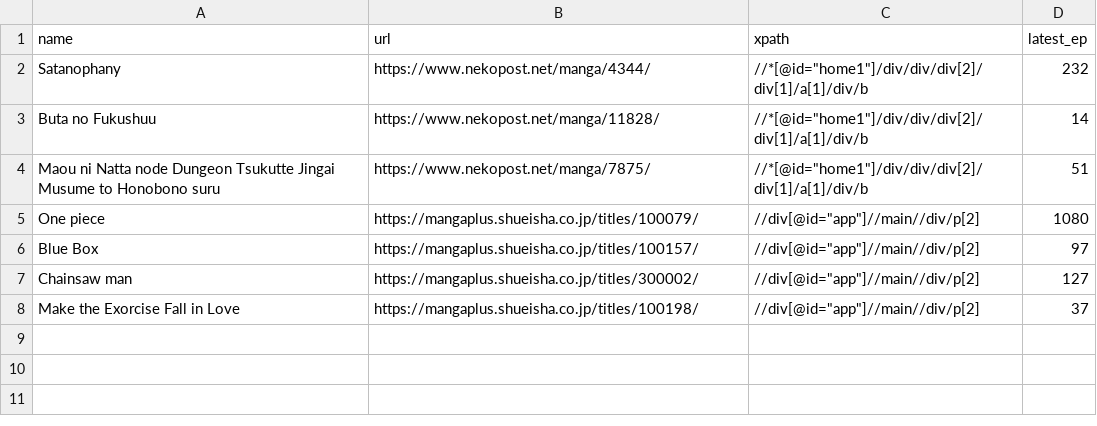
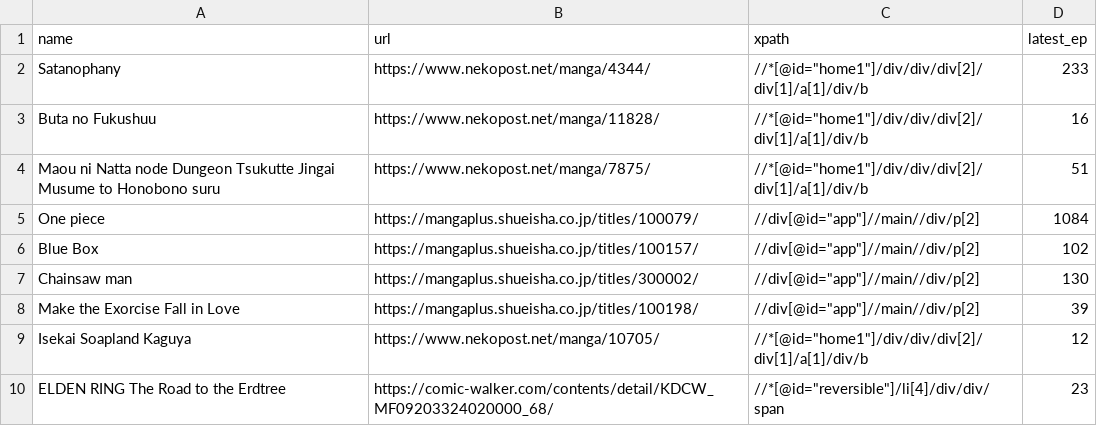
Before and after one commit to orpheousff8/mangaEpChecker, a CSV file: db.csv, drawn as a sheet.

```diff
--- a/db.csv
+++ b/db.csv
@@ -1,8 +1,10 @@
 name, url, xpath, latest_ep
-Satanophany,https://www.nekopost.net/manga/4344/,"//*[@id=""home1""]/div/div/div[2]/div[1]/a[1]/div/b",232
-Buta no Fukushuu,https://www.nekopost.net/manga/11828/,"//*[@id=""home1""]/div/div/div[2]/div[1]/a[1]/div/b",14
+Satanophany,https://www.nekopost.net/manga/4344/,"//*[@id=""home1""]/div/div/div[2]/div[1]/a[1]/div/b",233
+Buta no Fukushuu,https://www.nekopost.net/manga/11828/,"//*[@id=""home1""]/div/div/div[2]/div[1]/a[1]/div/b",16
 Maou ni Natta node Dungeon Tsukutte Jingai Musume to Honobono suru,https://www.nekopost.net/manga/7875/,"//*[@id=""home1""]/div/div/div[2]/div[1]/a[1]/div/b",51
-One piece,https://mangaplus.shueisha.co.jp/titles/100079/,"//div[@id=""app""]//main//div/p[2]",1080
-Blue Box,https://mangaplus.shueisha.co.jp/titles/100157/,"//div[@id=""app""]//main//div/p[2]",97
-Chainsaw man,https://mangaplus.shueisha.co.jp/titles/300002/,"//div[@id=""app""]//main//div/p[2]",127
-Make the Exorcise Fall in Love,https://mangaplus.shueisha.co.jp/titles/100198/,"//div[@id=""app""]//main//div/p[2]",37
+One piece,https://mangaplus.shueisha.co.jp/titles/100079/,"//div[@id=""app""]//main//div/p[2]",1084
+Blue Box,https://mangaplus.shueisha.co.jp/titles/100157/,"//div[@id=""app""]//main//div/p[2]",102
+Chainsaw man,https://mangaplus.shueisha.co.jp/titles/300002/,"//div[@id=""app""]//main//div/p[2]",130
+Make the Exorcise Fall in Love,https://mangaplus.shueisha.co.jp/titles/100198/,"//div[@id=""app""]//main//div/p[2]",39
+Isekai Soapland Kaguya,https://www.nekopost.net/manga/10705/,"//*[@id=""home1""]/div/div/div[2]/div[1]/a[1]/div/b",12
+ELDEN RING　The Road to the Erdtree,https://comic-walker.com/contents/detail/KDCW_MF09203324020000_68/,"//*[@id=""reversible""]/li[4]/div/div/span",23
```
Also changed, not shown: 4 other files.
